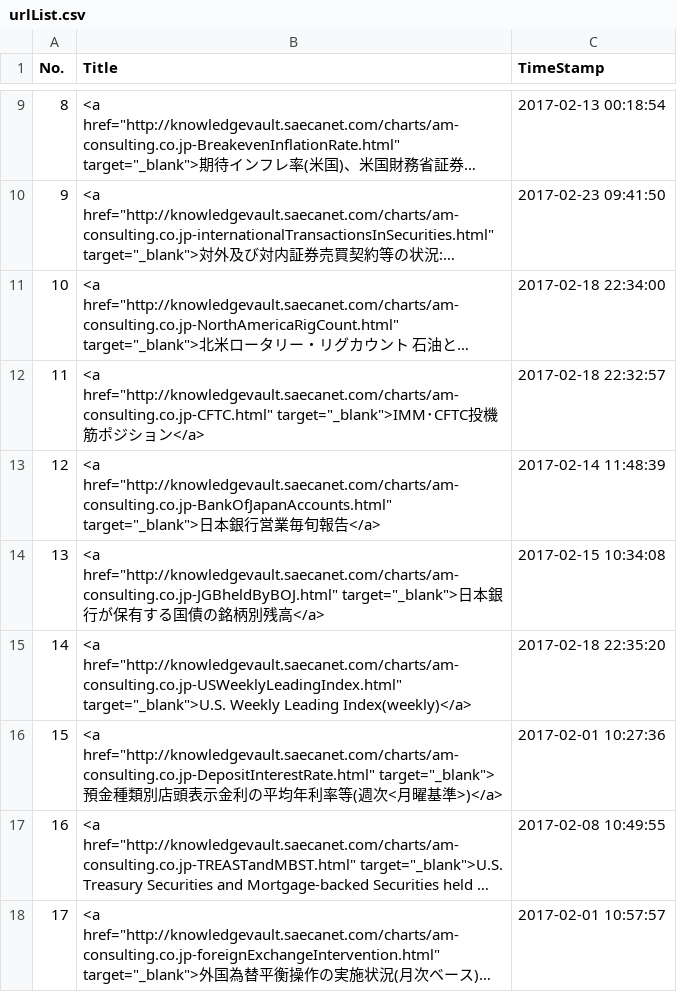
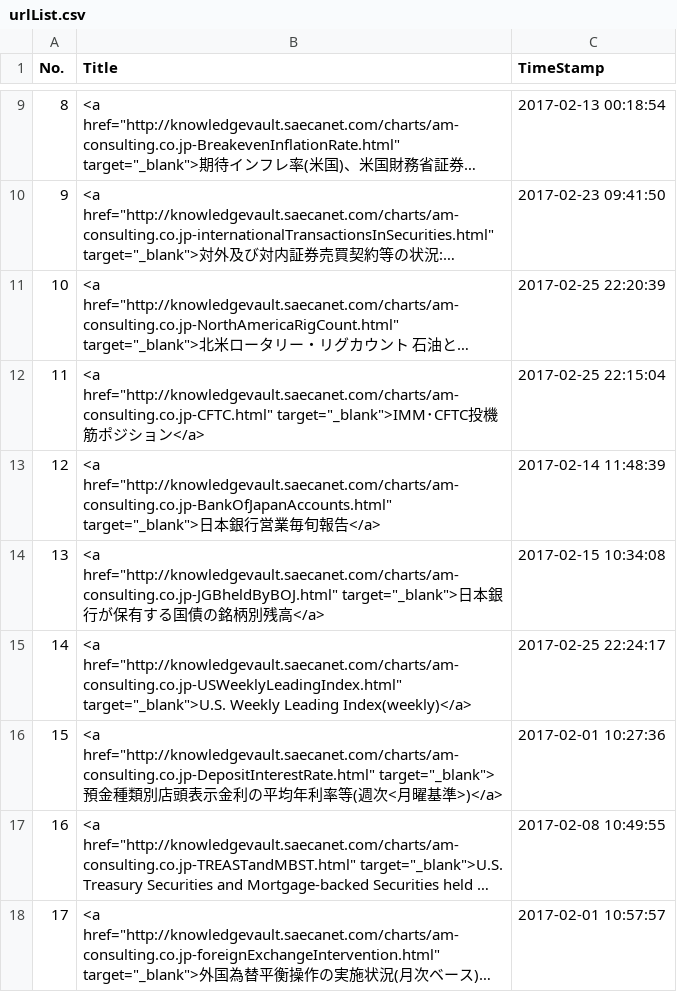
Before and after one commit to am-consulting/am-consulting.github.io, a CSV file: csv/urlList.csv, drawn as a sheet; only a part is shown, gaps mark what is left out; long unchanged cells end in …; the diff names each change by its address in the sheet, - before the commit and + after, or states it on an @@ line.

```diff
--- a/csv/urlList.csv
+++ b/csv/urlList.csv
-C11 (TimeStamp): 2017-02-18 22:34:00
+C11 (TimeStamp): 2017-02-25 22:20:39
-C12 (TimeStamp): 2017-02-18 22:32:57
+C12 (TimeStamp): 2017-02-25 22:15:04
-C15 (TimeStamp): 2017-02-18 22:35:20
+C15 (TimeStamp): 2017-02-25 22:24:17
```
Also changed, not shown: 5 other files.
